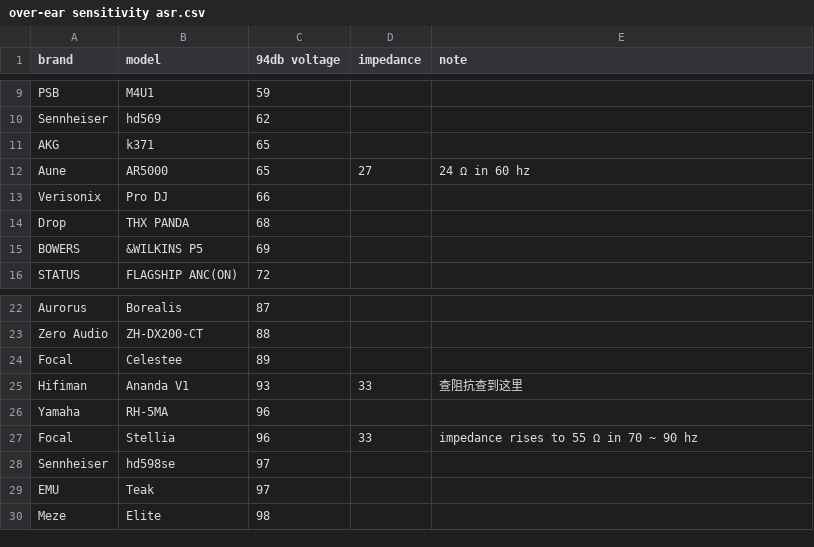
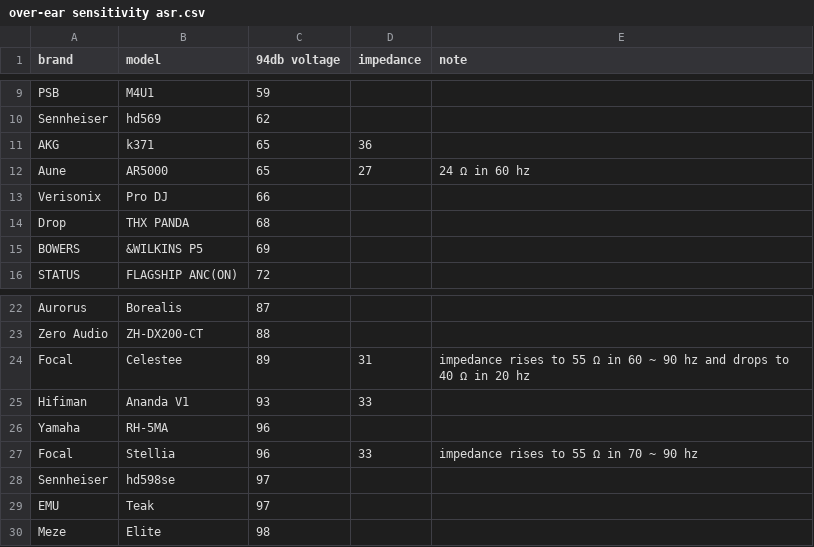
Before and after one commit to Sha1rholder/Sound-Library, a CSV file: data/over-ear sensitivity asr.csv, drawn as a sheet; only a part is shown, gaps mark what is left out; the diff covers the shown part only.

```diff
--- a/data/over-ear sensitivity asr.csv
+++ b/data/over-ear sensitivity asr.csv
@@ -10,3 +10,3 @@ PSB,M4U1,59,,
 Sennheiser,hd569,62,,
-AKG,k371,65,,
+AKG,k371,65,36,
 Aune,AR5000,65,27,24 Ω in 60 hz
@@ -23,4 +23,4 @@ Aurorus,Borealis,87,,
 Zero Audio,ZH-DX200-CT,88,,
-Focal,Celestee,89,,
-Hifiman,Ananda V1,93,33,查阻抗查到这里
+Focal,Celestee,89,31,impedance rises to 55 Ω in 60 ~ 90 hz and drops to 40 Ω in 20 hz
+Hifiman,Ananda V1,93,33,
 Yamaha,RH-5MA,96,,
```
Also changed, not shown: 4 added rows, 4 removed rows and 5 edited cells elsewhere in this file, data/over-ear sensitivity official.csv, 16 other files.
